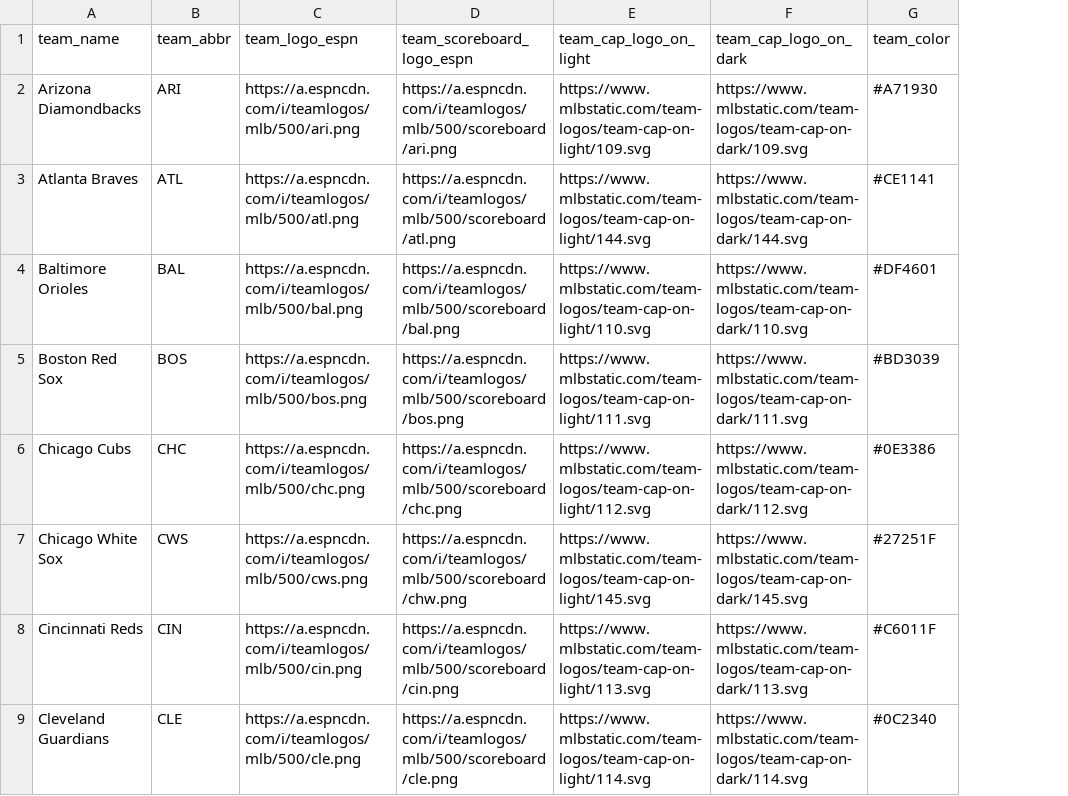
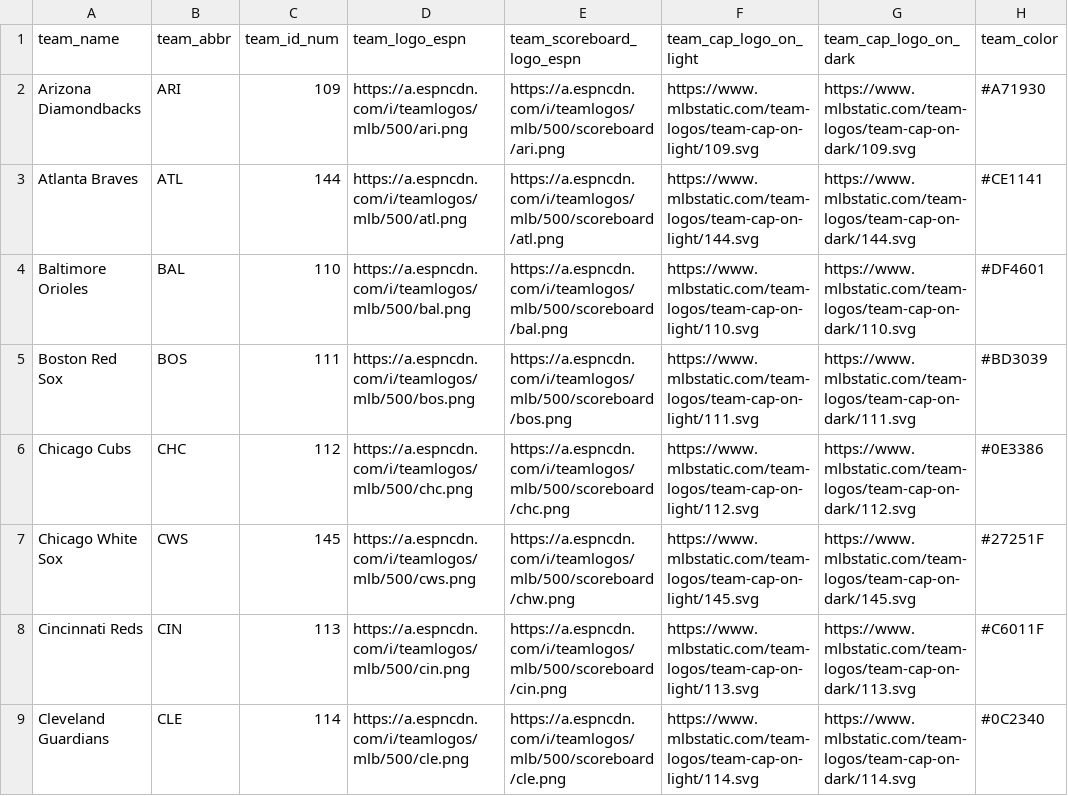
Before and after one commit to camdenk/mlbplotR, a CSV file: data-raw/MLB_Colors_Logos.csv, drawn as a sheet; only a part is shown; the diff names each change by its address in the sheet, - before the commit and + after, or states it on an @@ line.

Commit message:
Update data location to use mlbplotR-Data repo and fix `clean_team_abbrs()` documentation

```diff
--- a/data-raw/MLB_Colors_Logos.csv
+++ b/data-raw/MLB_Colors_Logos.csv
+column C (team_id_num), rows 2-9: 109 | 144 | 110 | 111 | 112 | 145 | 113 | 114
```
Also changed, not shown: 4 other files.
